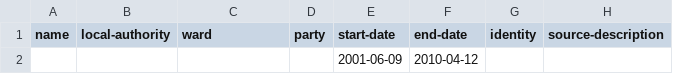
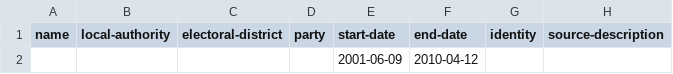
Before and after one commit to johnpeart/lgbt-councillors, a CSV file: _data/councillors.csv, drawn as a sheet; only a part is shown; the diff names each change by its address in the sheet, - before the commit and + after, or states it on an @@ line.

Commit message:
Change "ward" to "electoral district"

```diff
--- a/_data/councillors.csv
+++ b/_data/councillors.csv
-C1: ward
+C1: electoral-district
```
Also changed, not shown: 3 other files.
